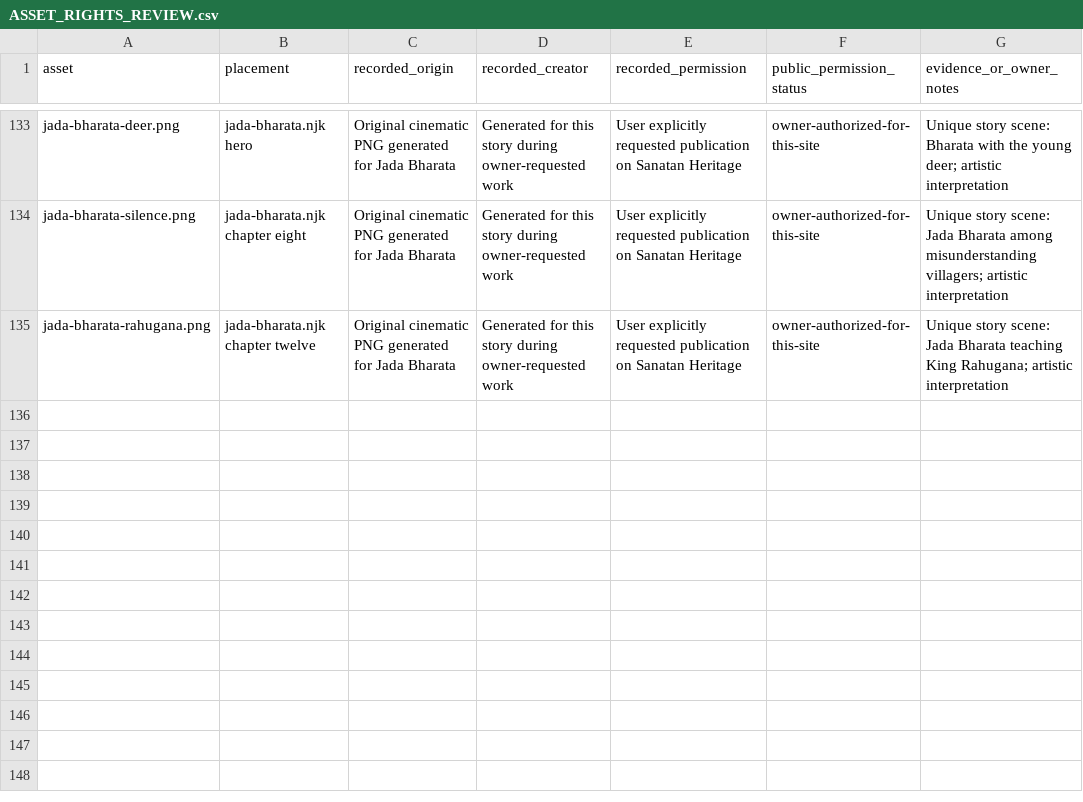
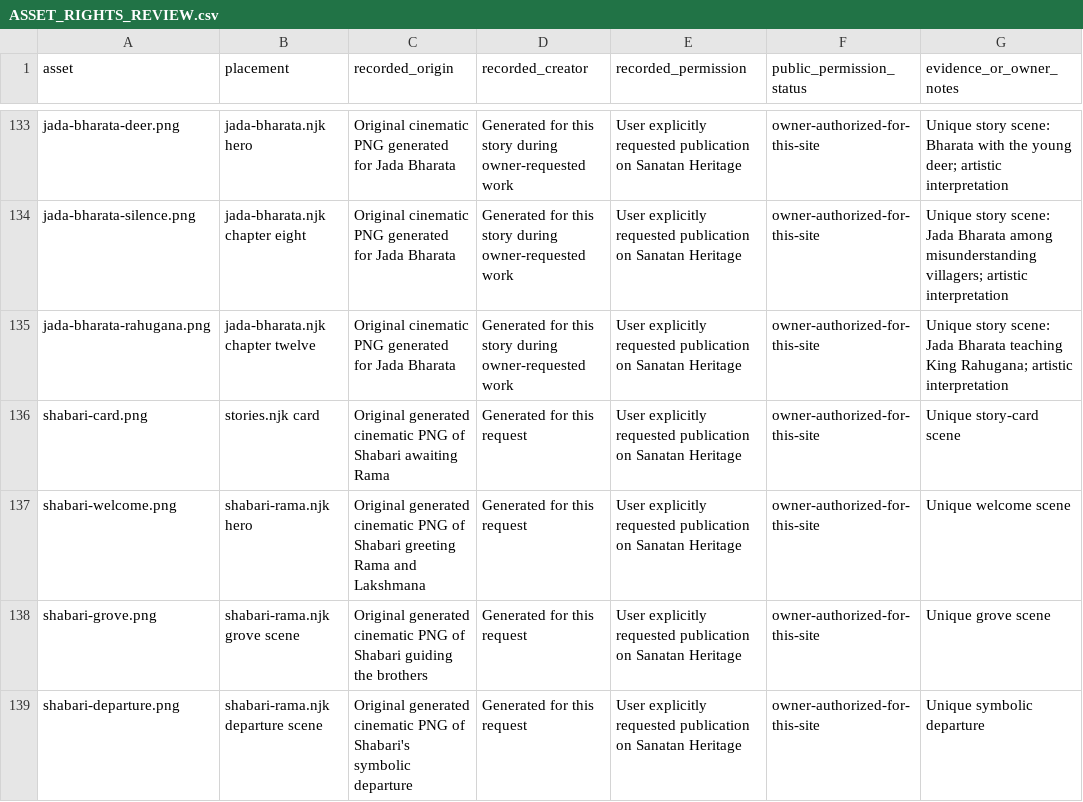
Before and after one commit to VivekPatel-21/sanatan-heritage, a CSV file: docs/ASSET_RIGHTS_REVIEW.csv, drawn as a sheet; only a part is shown, gaps mark what is left out.

Commit message:
Publish concise Shabari reader with four cinematic PNG scenes

```diff
--- a/docs/ASSET_RIGHTS_REVIEW.csv
+++ b/docs/ASSET_RIGHTS_REVIEW.csv
@@ -135 +135,5 @@ jada-bharata-silence.png,jada-bharata.njk chapter eight,"Original cinematic PNG
 jada-bharata-rahugana.png,jada-bharata.njk chapter twelve,"Original cinematic PNG generated for Jada Bharata","Generated for this story during owner-requested work","User explicitly requested publication on Sanatan Heritage",owner-authorized-for-this-site,"Unique story scene: Jada Bharata teaching King Rahugana; artistic interpretation"
+shabari-card.png,stories.njk card,Original generated cinematic PNG of Shabari awaiting Rama,Generated for this request,User explicitly requested publication on Sanatan Heritage,owner-authorized-for-this-site,Unique story-card scene
+shabari-welcome.png,shabari-rama.njk hero,Original generated cinematic PNG of Shabari greeting Rama and Lakshmana,Generated for this request,User explicitly requested publication on Sanatan Heritage,owner-authorized-for-this-site,Unique welcome scene
+shabari-grove.png,shabari-rama.njk grove scene,Original generated cinematic PNG of Shabari guiding the brothers,Generated for this request,User explicitly requested publication on Sanatan Heritage,owner-authorized-for-this-site,Unique grove scene
+shabari-departure.png,shabari-rama.njk departure scene,Original generated cinematic PNG of Shabari's symbolic departure,Generated for this request,User explicitly requested publication on Sanatan Heritage,owner-authorized-for-this-site,Unique symbolic departure
```
Also changed, not shown: 11 other files.
